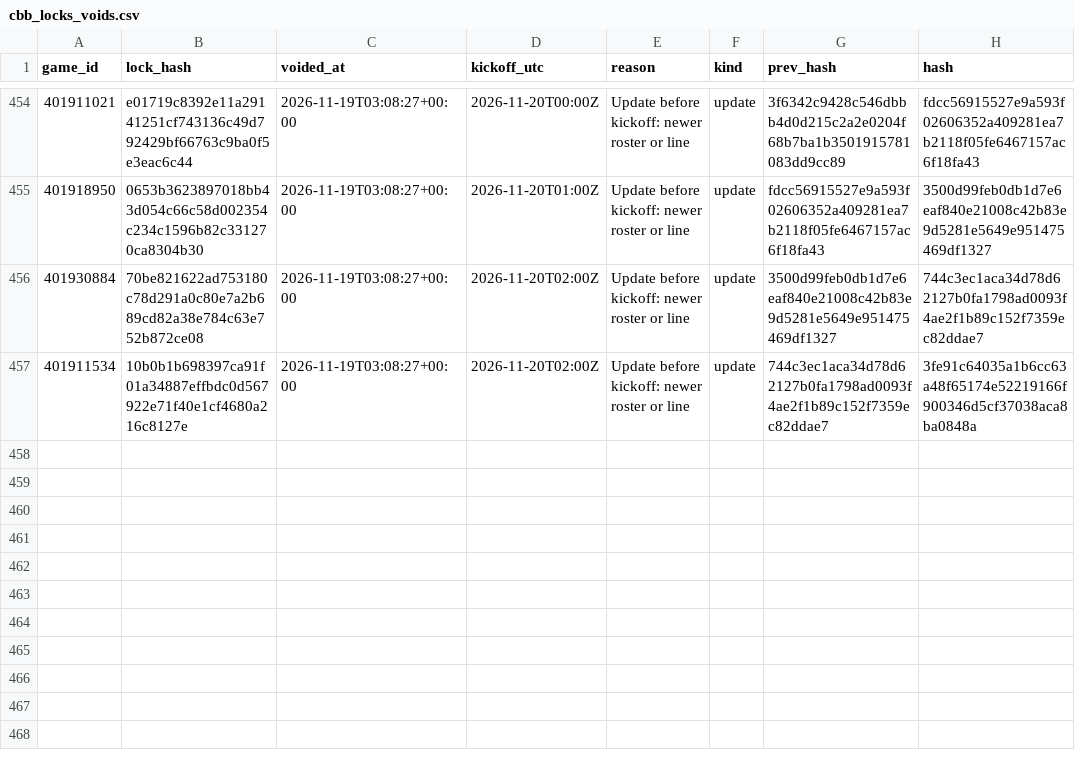
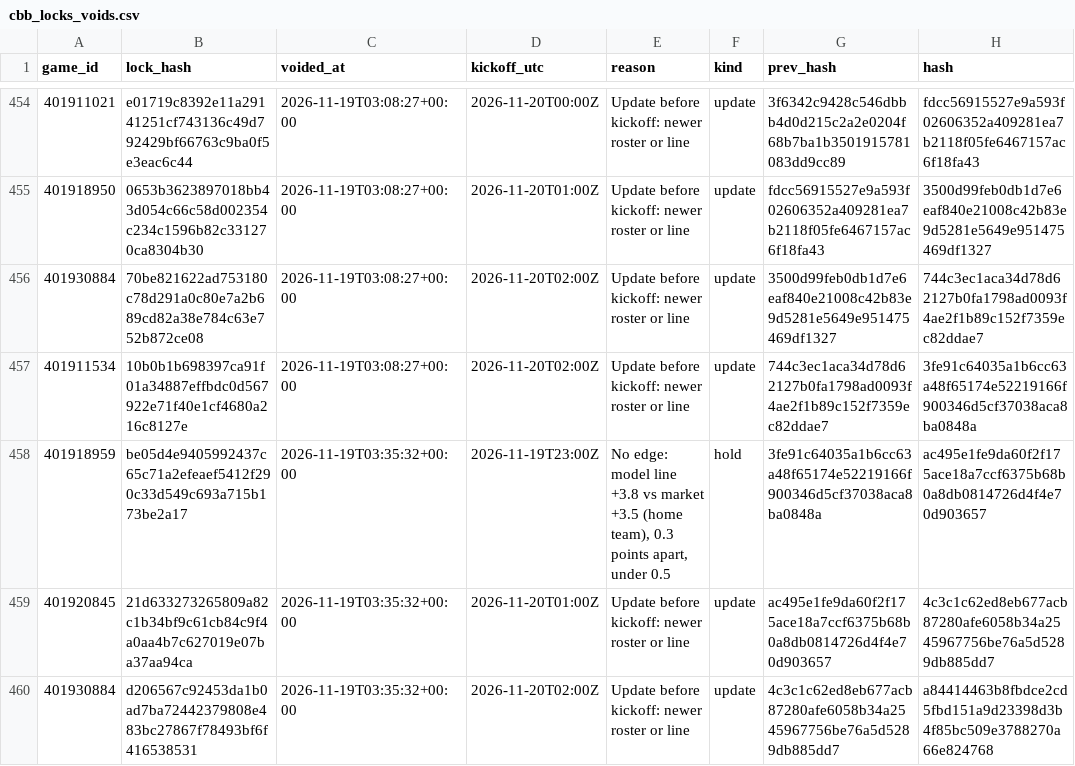
Before and after one commit to Seed808/theesness-data, a CSV file: model/ledger/cbb_locks_voids.csv, drawn as a sheet; only a part is shown, gaps mark what is left out; the diff names each change by its address in the sheet, - before the commit and + after, or states it on an @@ line.

```diff
--- a/model/ledger/cbb_locks_voids.csv
+++ b/model/ledger/cbb_locks_voids.csv
+row 458: 401918959 | be05d4e9405992437c65c71a2efeaef5412f290c33d549c693a715b173be2a17 | 2026-11-19T03:35:32+00:00 | 2026-11-19T23:00Z | No edge: model line +3.8 vs market +3.5 (home team), 0.3 points apart, under 0.5 | hold | 3fe91c64035a1b6cc63a48f65174e52219166f900346d5cf37038aca8ba0848a | ac495e1fe9da60f2f175ace18a7ccf6375b68b0a8db0814726d4f4e70d903657
+row 459: 401920845 | 21d633273265809a82c1b34bf9c61cb84c9f4a0aa4b7c627019e07ba37aa94ca | 2026-11-19T03:35:32+00:00 | 2026-11-20T01:00Z | Update before kickoff: newer roster or line | update | ac495e1fe9da60f2f175ace18a7ccf6375b68b0a8db0814726d4f4e70d903657 | 4c3c1c62ed8eb677acb87280afe6058b34a2545967756be76a5d5289db885dd7
+row 460: 401930884 | d206567c92453da1b0ad7ba72442379808e483bc27867f78493bf6f416538531 | 2026-11-19T03:35:32+00:00 | 2026-11-20T02:00Z | Update before kickoff: newer roster or line | update | 4c3c1c62ed8eb677acb87280afe6058b34a2545967756be76a5d5289db885dd7 | a84414463b8fbdce2cd5fbd151a9d23398d3b4f85bc509e3788270a66e824768
```
Also changed, not shown: model/ledger/cbb_locks.csv, model/ledger/firstline_nba.csv, 36 other files.
